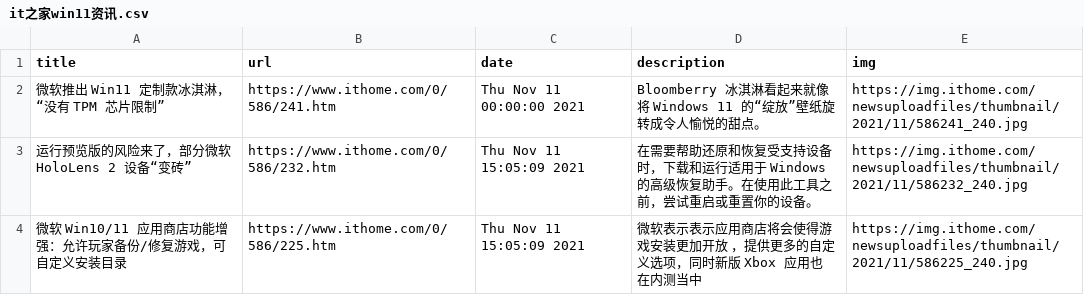
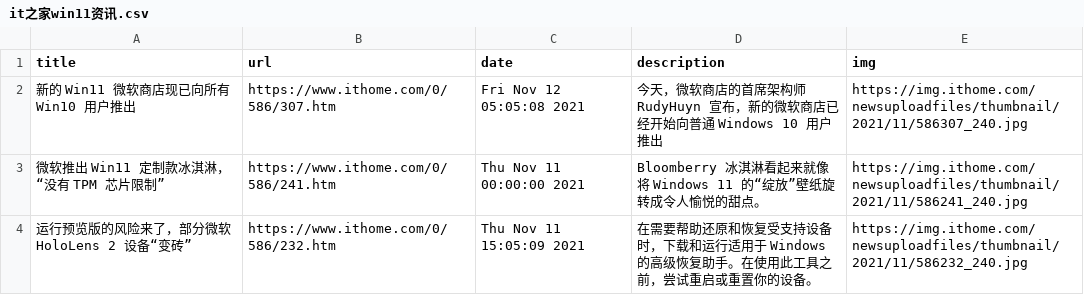
Before and after one commit to c-chen0902/rss, a CSV file: it之家win11资讯.csv, drawn as a sheet; only a part is shown; the shorter side is filled out with more unchanged rows; the diff names each change by its address in the sheet, - before the commit and + after, or states it on an @@ line.

```diff
--- a/it之家win11资讯.csv
+++ b/it之家win11资讯.csv
+row 2: 新的 Win11 微软商店现已向所有 Win10 用户推出 | https://www.ithome.com/0/586/307.htm | Fri Nov 12 05:05:08 2021 | 今天，微软商店的首席架构师 RudyHuyn 宣布，新的微软商店已经开始向普通 Windows 10 用户推出 | https://img.ithome.com/newsuploadfiles/thumbnail/2021/11/586307_240.jpg
```
Also changed, not shown: it之家游戏快报.csv, 4 other files.
